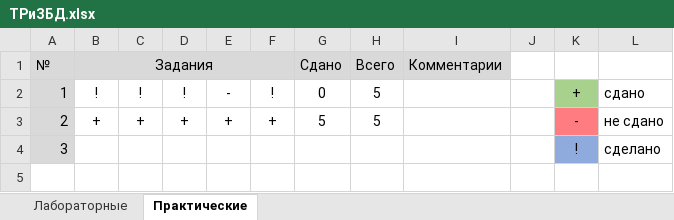
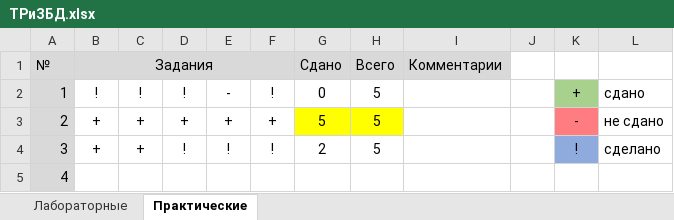
Before and after one commit to KlosHiHi/DBDaPT, an Excel workbook: ТРиЗБД.xlsx, sheet Практические, drawn as a sheet; values as stored, in another font and other column widths than the file's, no borders; conditional formats not drawn; the diff names each change by its address in the sheet, - before the commit and + after, or states it on an @@ line.

```diff
--- a/ТРиЗБД.xlsx (sheet Практические)
+++ b/ТРиЗБД.xlsx (sheet Практические)
-G3:H3 fill: none
+G3:H3 fill: #FFFF00
-B4: (empty)
+B4: +
-C4: (empty)
+C4: +
-D4: (empty)
+D4: !
-E4: (empty)
+E4: !
-F4: (empty)
+F4: !
-G4: (empty)
+G4: 2
-H4: (empty)
+H4: 5
+row 5: 4
```
Also changed, not shown: sheet Лабораторные, 16 other files.
